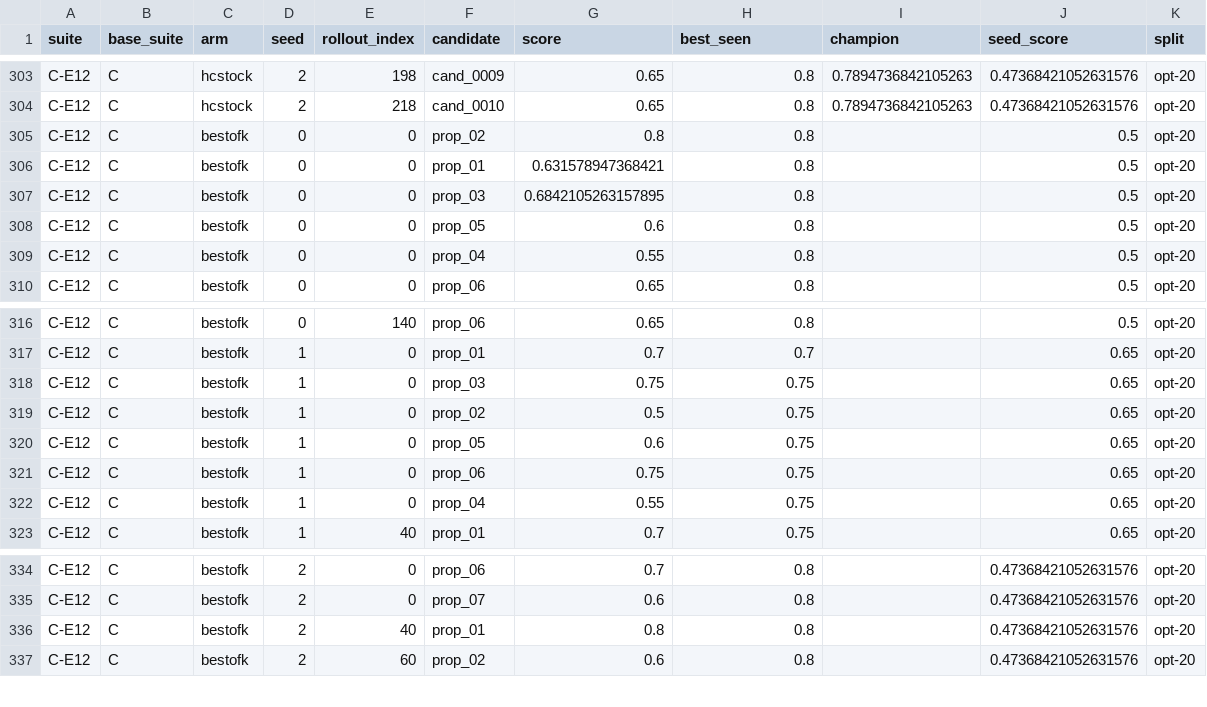
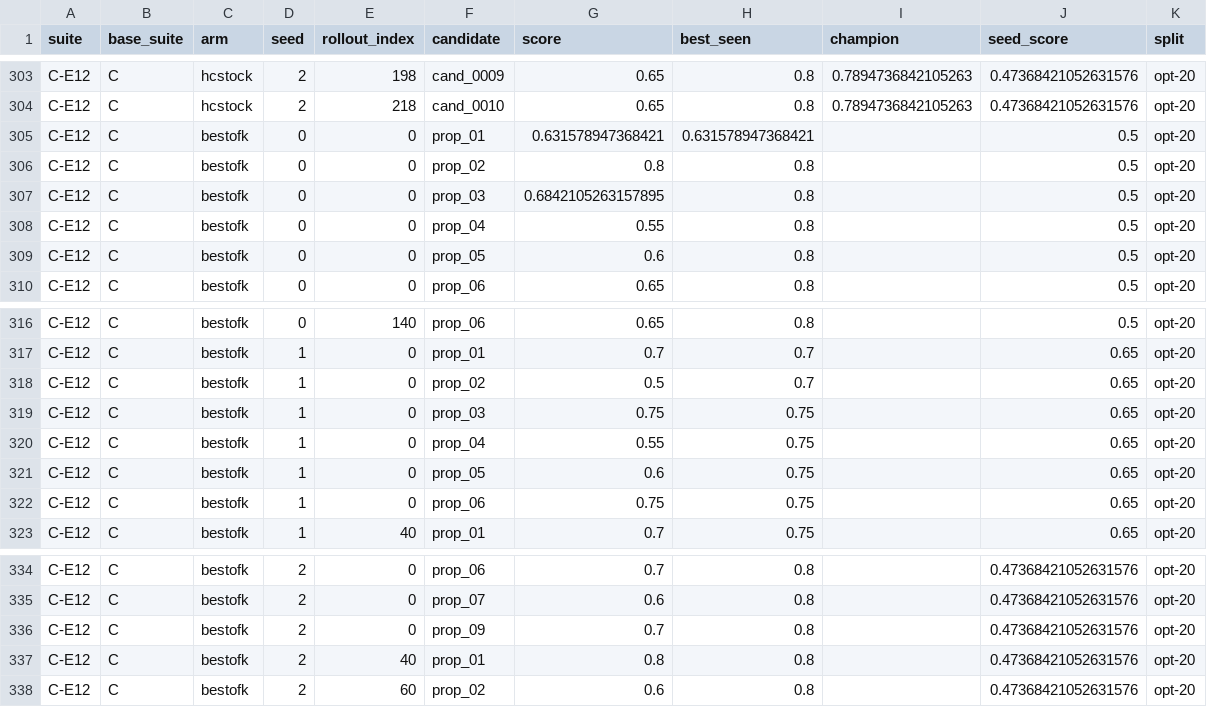
Before and after one commit to skillberry-ai/cap-evolve, a CSV file: research/capevolve-paper/analysis/out/searchtime/anytime.csv, drawn as a sheet; only a part is shown, gaps mark what is left out.

```diff
--- a/research/capevolve-paper/analysis/out/searchtime/anytime.csv
+++ b/research/capevolve-paper/analysis/out/searchtime/anytime.csv
@@ -304,7 +304,7 @@ C-E12,C,hcstock,2,198,cand_0009,0.65,0.8,0.7894736842105263,0.47368421052631576,
 C-E12,C,hcstock,2,218,cand_0010,0.65,0.8,0.7894736842105263,0.47368421052631576,opt-20
+C-E12,C,bestofk,0,0,prop_01,0.631578947368421,0.631578947368421,,0.5,opt-20
 C-E12,C,bestofk,0,0,prop_02,0.8,0.8,,0.5,opt-20
-C-E12,C,bestofk,0,0,prop_01,0.631578947368421,0.8,,0.5,opt-20
 C-E12,C,bestofk,0,0,prop_03,0.6842105263157895,0.8,,0.5,opt-20
+C-E12,C,bestofk,0,0,prop_04,0.55,0.8,,0.5,opt-20
 C-E12,C,bestofk,0,0,prop_05,0.6,0.8,,0.5,opt-20
-C-E12,C,bestofk,0,0,prop_04,0.55,0.8,,0.5,opt-20
 C-E12,C,bestofk,0,0,prop_06,0.65,0.8,,0.5,opt-20
@@ -317,7 +317,7 @@ C-E12,C,bestofk,0,140,prop_06,0.65,0.8,,0.5,opt-20
 C-E12,C,bestofk,1,0,prop_01,0.7,0.7,,0.65,opt-20
+C-E12,C,bestofk,1,0,prop_02,0.5,0.7,,0.65,opt-20
 C-E12,C,bestofk,1,0,prop_03,0.75,0.75,,0.65,opt-20
-C-E12,C,bestofk,1,0,prop_02,0.5,0.75,,0.65,opt-20
+C-E12,C,bestofk,1,0,prop_04,0.55,0.75,,0.65,opt-20
 C-E12,C,bestofk,1,0,prop_05,0.6,0.75,,0.65,opt-20
 C-E12,C,bestofk,1,0,prop_06,0.75,0.75,,0.65,opt-20
-C-E12,C,bestofk,1,0,prop_04,0.55,0.75,,0.65,opt-20
 C-E12,C,bestofk,1,40,prop_01,0.7,0.75,,0.65,opt-20
@@ -335,2 +335,3 @@ C-E12,C,bestofk,2,0,prop_06,0.7,0.8,,0.47368421052631576,opt-20
 C-E12,C,bestofk,2,0,prop_07,0.6,0.8,,0.47368421052631576,opt-20
+C-E12,C,bestofk,2,0,prop_09,0.7,0.8,,0.47368421052631576,opt-20
 C-E12,C,bestofk,2,40,prop_01,0.8,0.8,,0.47368421052631576,opt-20
```
Also changed, not shown: research/capevolve-paper/analysis/out/attrib/cost_per_point.csv, research/capevolve-paper/analysis/out/attrib/promotions_by_arm.csv, 15 other files.
